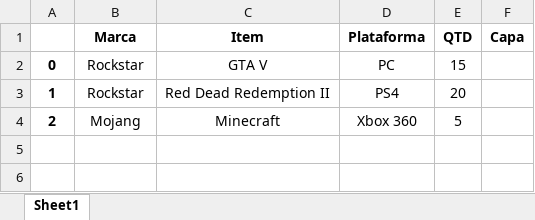
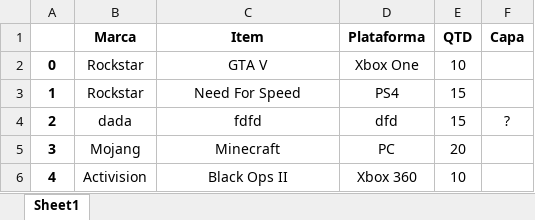
Before and after one commit to Alisson-tech/WebScraping_Games, an Excel workbook: Estoque_Games.xlsx, sheet Sheet1, drawn as a sheet; values as stored, in another font and other column widths than the file's, no borders; charts and pictures not drawn; the diff names each change by its address in the sheet, - before the commit and + after, or states it on an @@ line.

```diff
--- a/Estoque_Games.xlsx (sheet Sheet1)
+++ b/Estoque_Games.xlsx (sheet Sheet1)
-D2 (Plataforma): PC
+D2 (Plataforma): Xbox One
-E2 (QTD): 15
+E2 (QTD): 10
-C3 (Item): Red Dead Redemption II
+C3 (Item): Need For Speed
-E3 (QTD): 20
+E3 (QTD): 15
-B4 (Marca): Mojang
+B4 (Marca): dada
-C4 (Item): Minecraft
+C4 (Item): fdfd
-D4 (Plataforma): Xbox 360
+D4 (Plataforma): dfd
-E4 (QTD): 5
+E4 (QTD): 15
-F4 (Capa): (empty)
+F4 (Capa): ?
+row 5: 3 | Mojang | Minecraft | PC | 20
+row 6: 4 | Activision | Black Ops II | Xbox 360 | 10
```
Also changed, not shown: charts or pictures, 4 other files.
